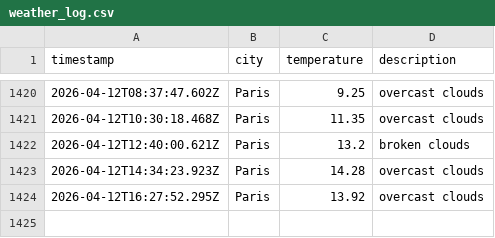
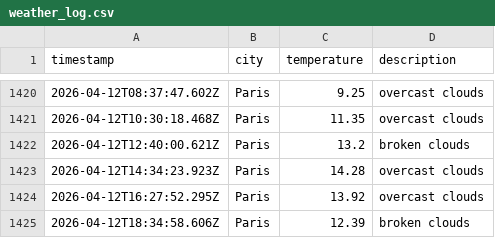
Before and after one commit to LeanneCodes/weather-ops, a CSV file: data/weather_log.csv, drawn as a sheet; only a part is shown, gaps mark what is left out; the diff names each change by its address in the sheet, - before the commit and + after, or states it on an @@ line.

```diff
--- a/data/weather_log.csv
+++ b/data/weather_log.csv
+row 1425: 2026-04-12T18:34:58.606Z | Paris | 12.39 | broken clouds
```
Also changed, not shown: 1 other file.
